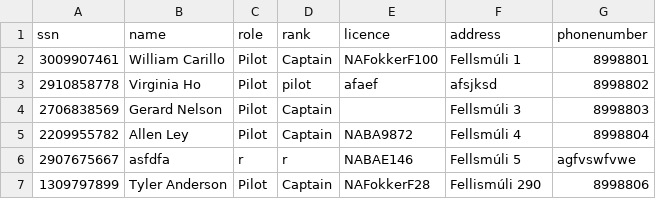
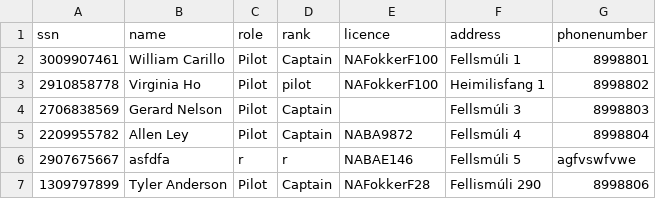
Before and after one commit to fridriks19/Final_programing_assignment1, a CSV file: data/crew2.csv, drawn as a sheet; only a part is shown.

```diff
--- a/data/crew2.csv
+++ b/data/crew2.csv
@@ -2,3 +2,3 @@ ssn,name,role,rank,licence,address,phonenumber
 3009907461,William Carillo,Pilot,Captain,NAFokkerF100,Fellsmúli 1,8998801
-2910858778,Virginia Ho,Pilot,pilot,afaef,afsjksd,8998802
+2910858778,Virginia Ho,Pilot,pilot,NAFokkerF100,Heimilisfang 1 ,8998802
 2706838569,Gerard Nelson,Pilot,Captain,,Fellsmúli 3,8998803
```
Also changed, not shown: data/Destination2.csv, 4 other files.
